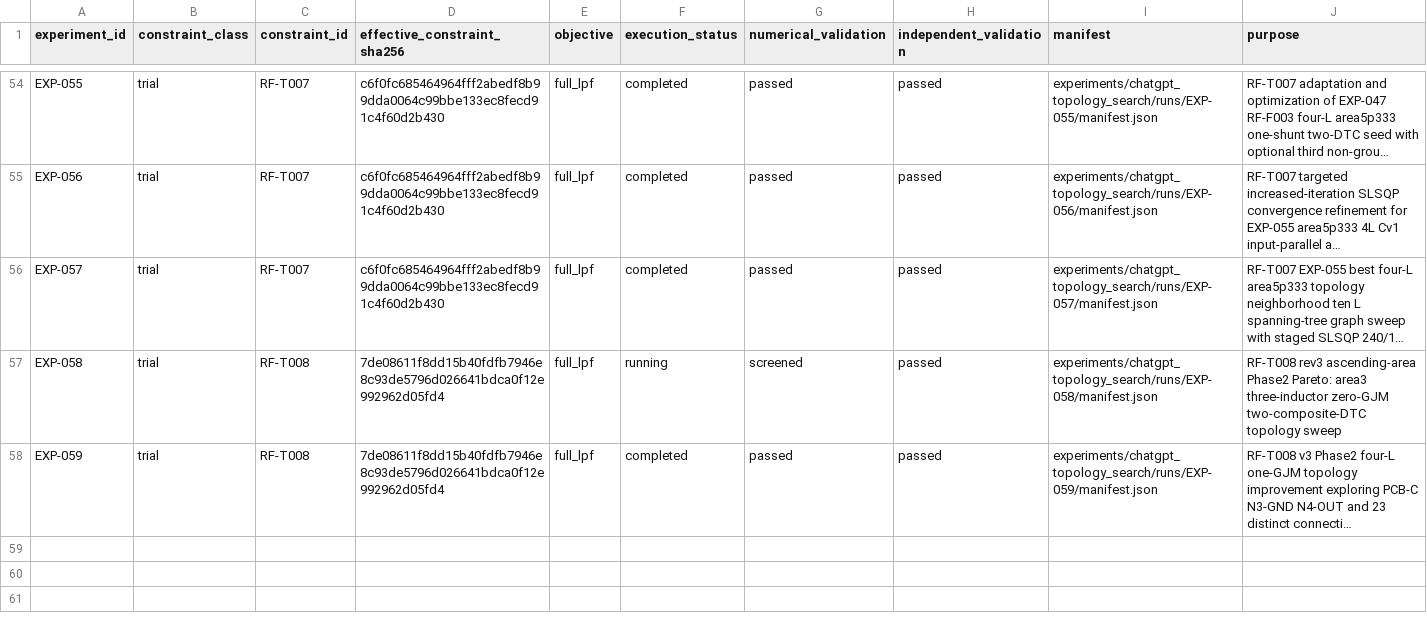
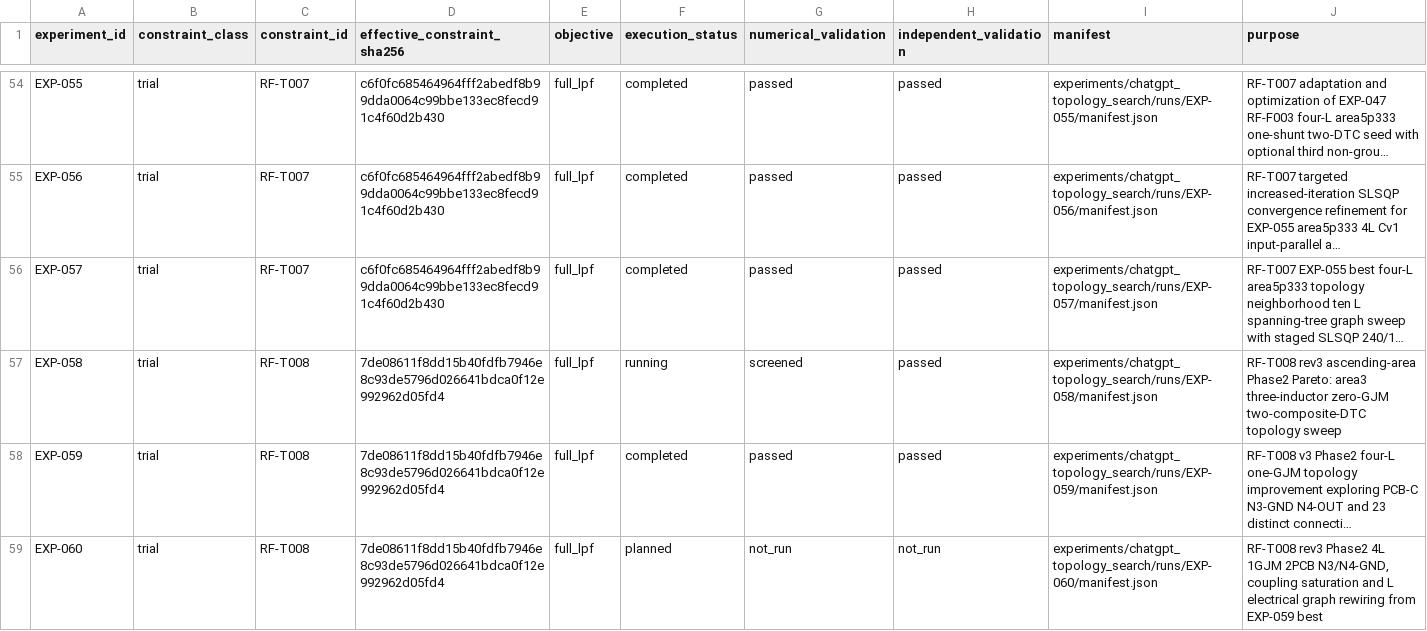
Before and after one commit to miyabimm/reconfigurable-rf-lpf-research, a CSV file: data/experiment_index.csv, drawn as a sheet; only a part is shown, gaps mark what is left out; long unchanged cells end in …; the diff names each change by its address in the sheet, - before the commit and + after, or states it on an @@ line.

Commit message:
EXP-060: register planned RF-T008 coupling and L-graph experiment in manifest index

```diff
--- a/data/experiment_index.csv
+++ b/data/experiment_index.csv
+row 59: EXP-060 | trial | RF-T008 | 7de08611f8dd15b40fdfb7946e8c93de5796d026641bdca0f12e992962d05fd4 | full_lpf | planned | not_run | not_run | experiments/chatgpt_topology_search/runs/EXP-060/manifest.json | RF-T008 rev3 Phase2 4L 1GJM 2PCB N3/N4-GND, coupling saturation and L electrical graph rewiring from EXP-059 best
```
